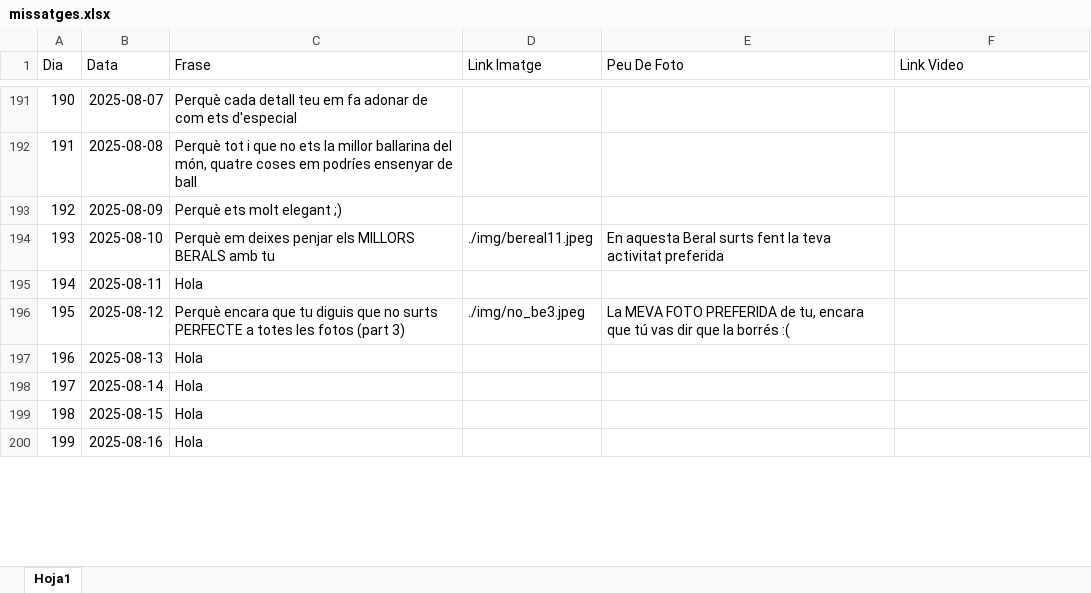
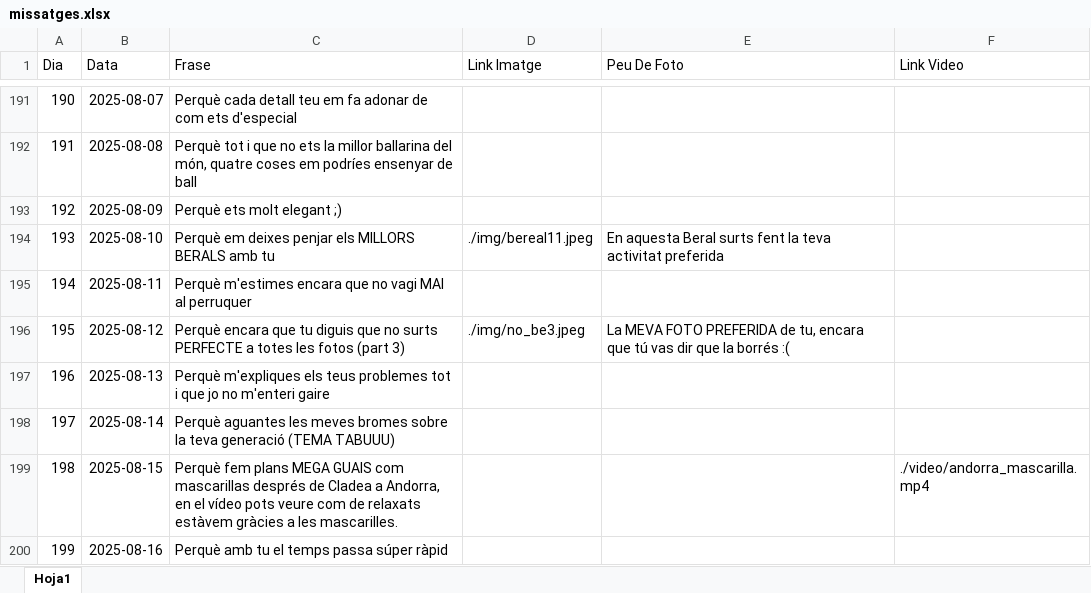
Before and after one commit to Maarshaall/lolaa, an Excel workbook: projecte/missatges.xlsx, sheet Hoja1, drawn as a sheet; only a part is shown, gaps mark what is left out; values as stored, in another font and other column widths than the file's, no borders; the diff covers the shown part only; the diff names each change by its address in the sheet, - before the commit and + after, or states it on an @@ line.

Commit message:
Videos_Colocats

```diff
--- a/projecte/missatges.xlsx (sheet Hoja1)
+++ b/projecte/missatges.xlsx (sheet Hoja1)
-C195 (Frase): Hola
+C195 (Frase): Perquè m'estimes encara que no vagi MAI al perruquer
-C197 (Frase): Hola
+C197 (Frase): Perquè m'expliques els teus problemes tot i que jo no m'enteri gaire
-C198 (Frase): Hola
+C198 (Frase): Perquè aguantes les meves bromes sobre la teva generació (TEMA TABUUU)
-C199 (Frase): Hola
+C199 (Frase): Perquè fem plans MEGA GUAIS com mascarillas després de Cladea a Andorra, en el vídeo pots veure com de relaxats estàvem gràcies a les mascarilles.
-F199 (Link Video): (empty)
+F199 (Link Video): ./video/andorra_mascarilla.mp4
-C200 (Frase): Hola
+C200 (Frase): Perquè amb tu el temps passa súper ràpid
```
Also changed, not shown: 28 edited cells elsewhere in this sheet.
